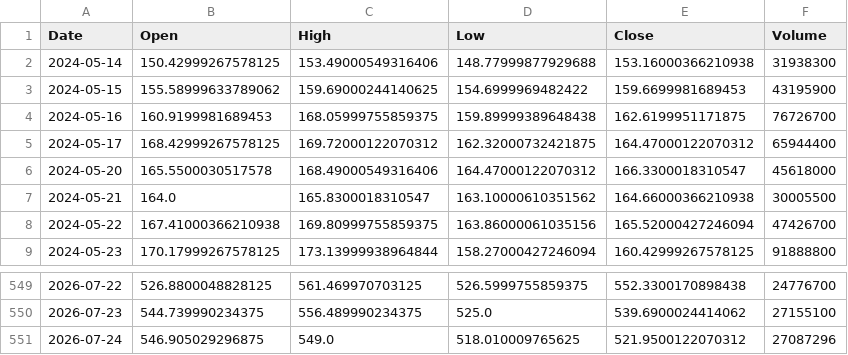
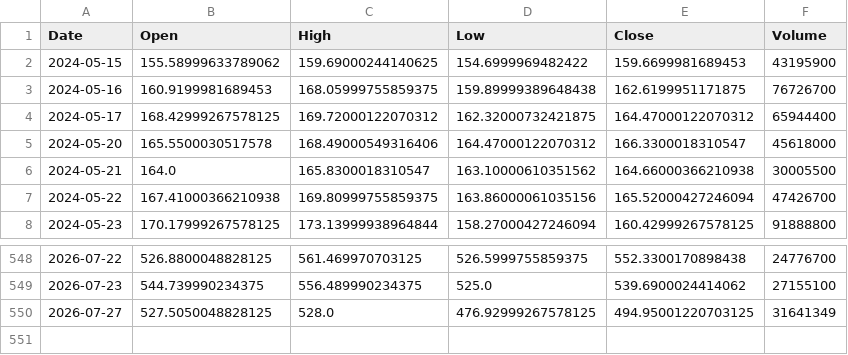
Before and after one commit to ShikanNagata/signal, a CSV file: data/AMD.csv, drawn as a sheet; only a part is shown, gaps mark what is left out.

```diff
--- a/data/AMD.csv
+++ b/data/AMD.csv
@@ -1,3 +1,2 @@
 Date,Open,High,Low,Close,Volume
-2024-05-14,150.42999267578125,153.49000549316406,148.77999877929688,153.16000366210938,31938300
 2024-05-15,155.58999633789062,159.69000244140625,154.6999969482422,159.6699981689453,43195900
@@ -550,2 +549,2 @@ Date,Open,High,Low,Close,Volume
 2026-07-23,544.739990234375,556.489990234375,525.0,539.6900024414062,27155100
-2026-07-24,546.905029296875,549.0,518.010009765625,521.9500122070312,27087296
+2026-07-27,527.5050048828125,528.0,476.92999267578125,494.95001220703125,31641349
```
Also changed, not shown: data/CRCL.csv, data/MRVL.csv, 9 other files.
